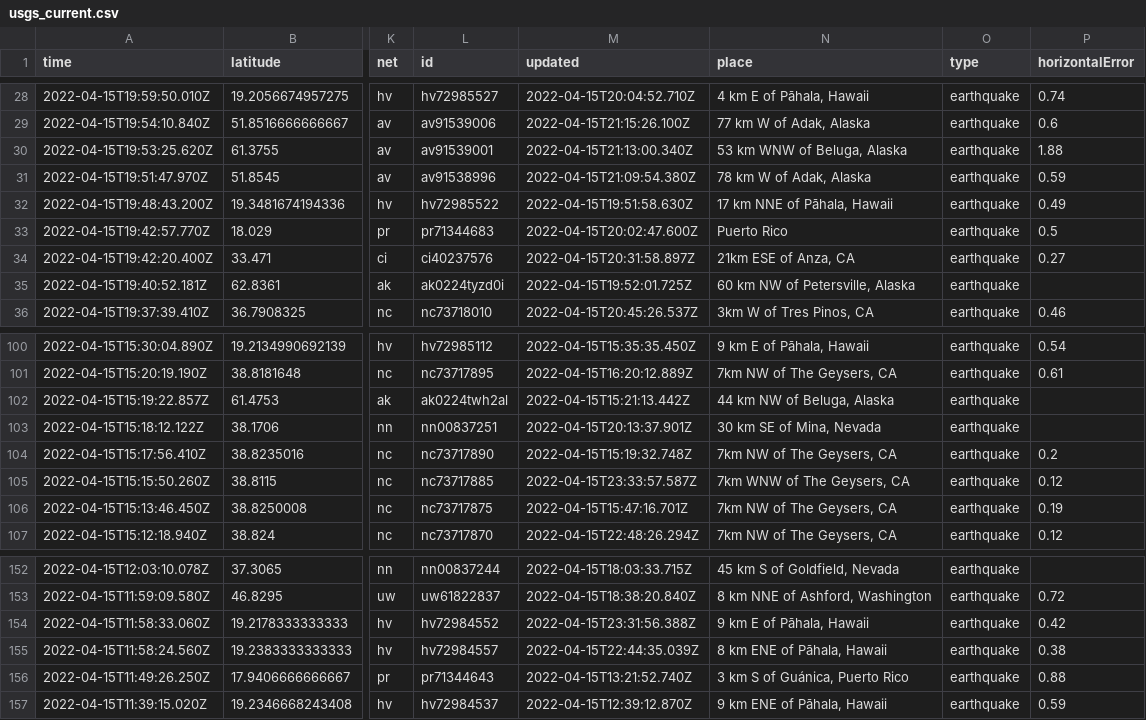
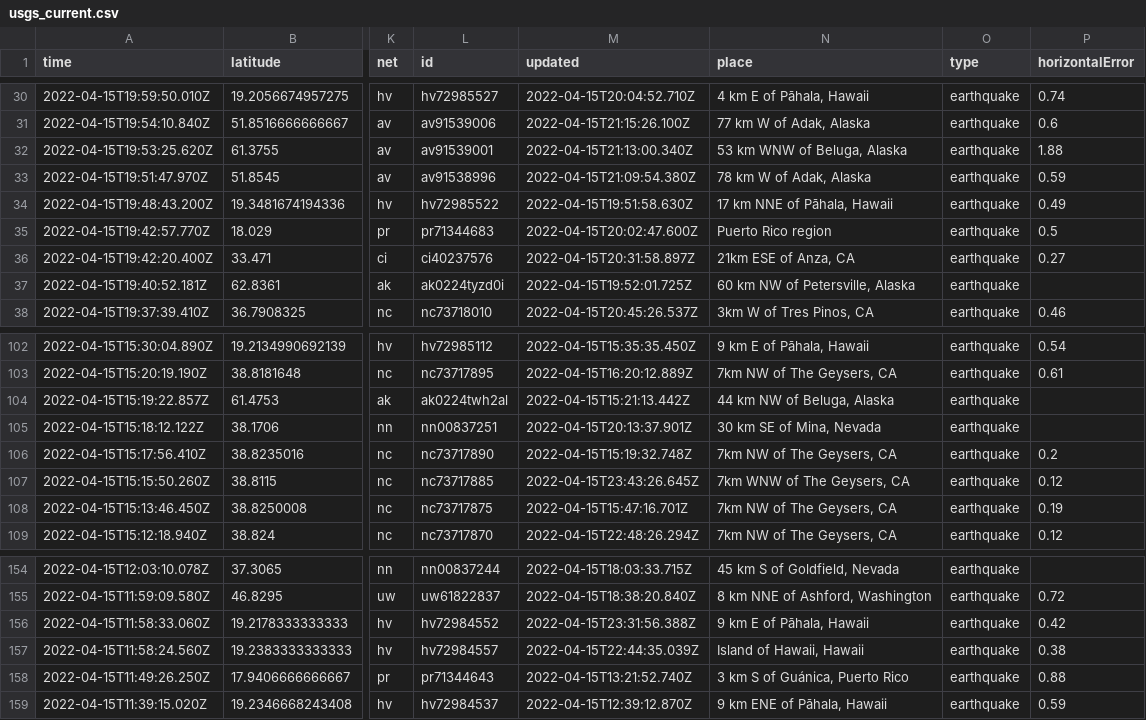
Before and after one commit to invisibae/nicar22-github-actions, a CSV file: usgs_current.csv, drawn as a sheet; only a part is shown, gaps mark what is left out; addresses are those after the commit; the diff covers the shown part only; the diff names each change by its address in the sheet, - before the commit and + after, or states it on an @@ line.

```diff
--- a/usgs_current.csv
+++ b/usgs_current.csv
-N35 (place): Puerto Rico
+N35 (place): Puerto Rico region
-M107 (updated): 2022-04-15T23:33:57.587Z
+M107 (updated): 2022-04-15T23:43:26.645Z
-N157 (place): 8 km ENE of Pāhala, Hawaii
+N157 (place): Island of Hawaii, Hawaii
```
Also changed, not shown: 5 added rows, 1 removed row and 2 edited cells elsewhere in this file, 1 other file.
